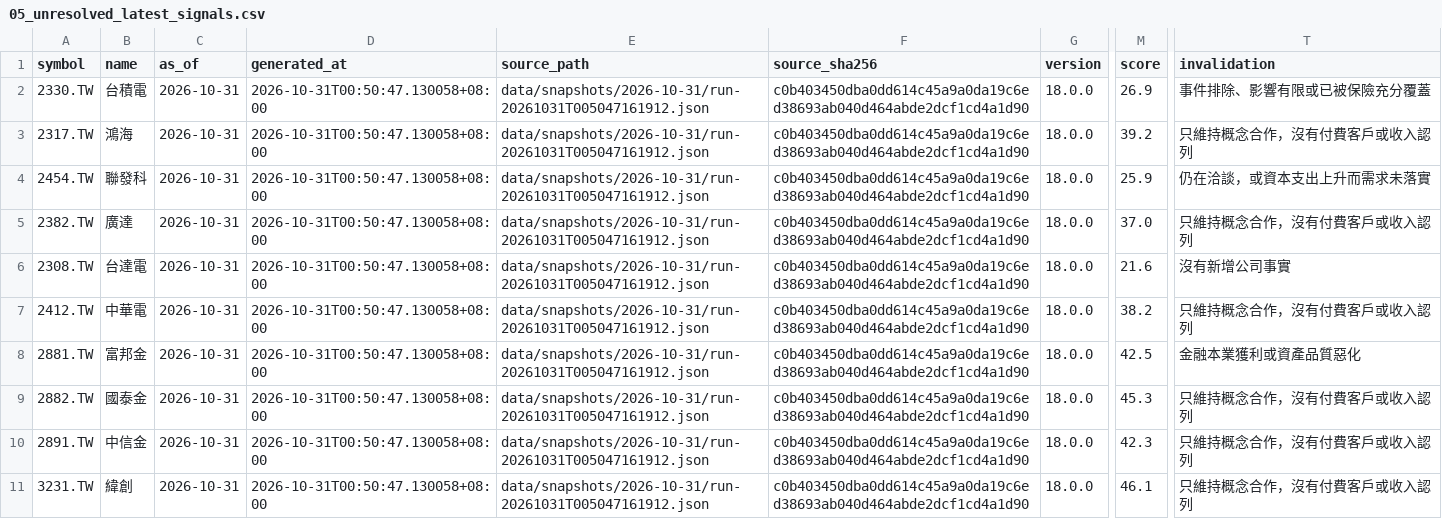
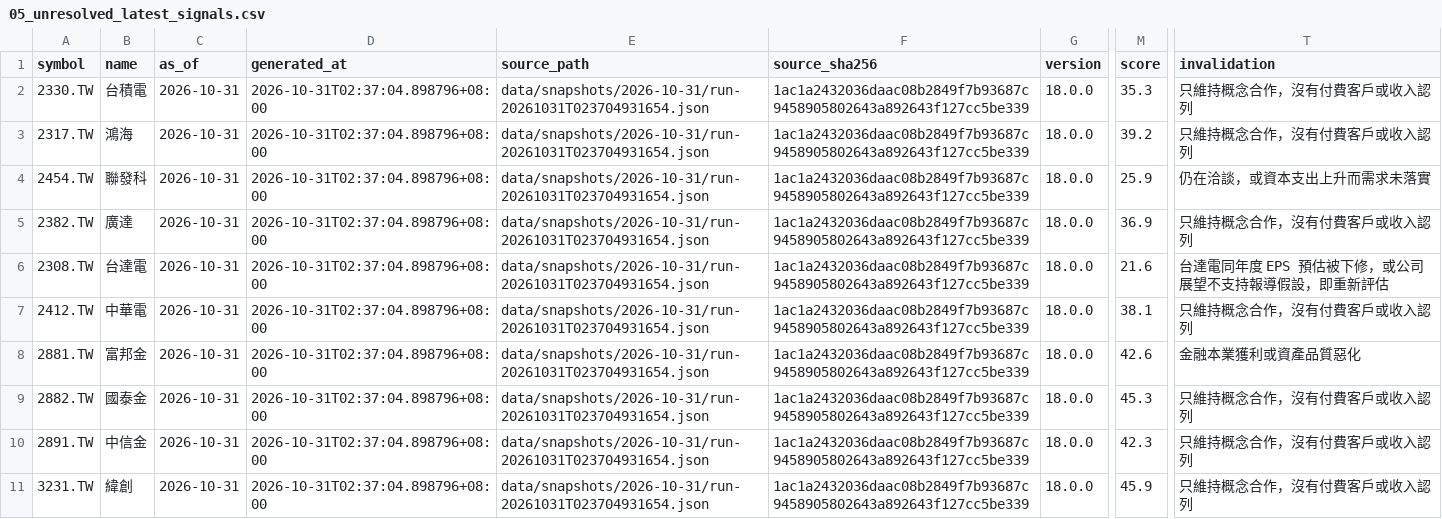
Before and after one commit to flyree140/GPT_stocklab, a CSV file: data/evaluation/05_unresolved_latest_signals.csv, drawn as a sheet; only a part is shown, gaps mark what is left out; the diff covers the shown part only; the diff names each change by its address in the sheet, - before the commit and + after, or states it on an @@ line.

Commit message:
audit: original signals and research plans 2026-10-31

```diff
--- a/data/evaluation/05_unresolved_latest_signals.csv
+++ b/data/evaluation/05_unresolved_latest_signals.csv
-D2:D11 (generated_at): 2026-10-31T00:50:47.130058+08:00
+D2:D11 (generated_at): 2026-10-31T02:37:04.898796+08:00
-E2:E11 (source_path): data/snapshots/2026-10-31/run-20261031T005047161912.json
+E2:E11 (source_path): data/snapshots/2026-10-31/run-20261031T023704931654.json
-F2:F11 (source_sha256): c0b403450dba0dd614c45a9a0da19c6ed38693ab040d464abde2dcf1cd4a1d90
+F2:F11 (source_sha256): 1ac1a2432036daac08b2849f7b93687c9458905802643a892643f127cc5be339
-M2 (score): 26.9
+M2 (score): 35.3
-T2 (invalidation): 事件排除、影響有限或已被保險充分覆蓋
+T2 (invalidation): 只維持概念合作，沒有付費客戶或收入認列
-M5 (score): 37.0
+M5 (score): 36.9
-T6 (invalidation): 沒有新增公司事實
+T6 (invalidation): 台達電同年度 EPS 預估被下修，或公司展望不支持報導假設，即重新評估
-M7 (score): 38.2
+M7 (score): 38.1
-M8 (score): 42.5
+M8 (score): 42.6
-M11 (score): 46.1
+M11 (score): 45.9
```
Also changed, not shown: 32 edited cells elsewhere in this file, 9 other files.
